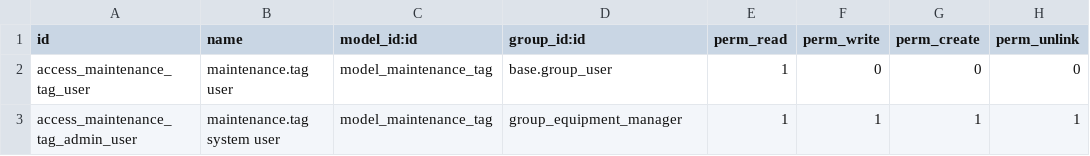
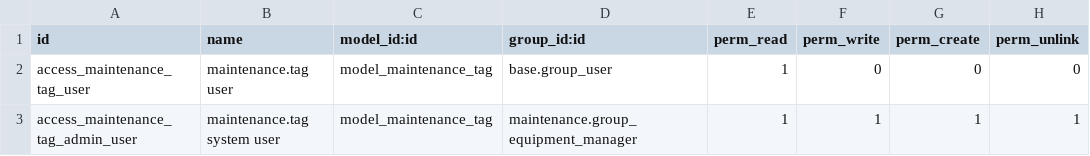
Before and after one commit to xuanox/odoo, a CSV file: maintenance_inherit/security/ir.model.access.csv, drawn as a sheet.

Commit message:
Update ir.model.access.csv

```diff
--- a/maintenance_inherit/security/ir.model.access.csv
+++ b/maintenance_inherit/security/ir.model.access.csv
@@ -2,2 +2,2 @@ id,name,model_id:id,group_id:id,perm_read,perm_write,perm_create,perm_unlink
 access_maintenance_tag_user,maintenance.tag user,model_maintenance_tag,base.group_user,1,0,0,0
-access_maintenance_tag_admin_user,maintenance.tag system user,model_maintenance_tag,group_equipment_manager,1,1,1,1
+access_maintenance_tag_admin_user,maintenance.tag system user,model_maintenance_tag,maintenance.group_equipment_manager,1,1,1,1
```
